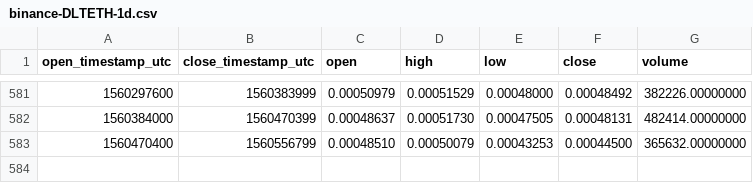
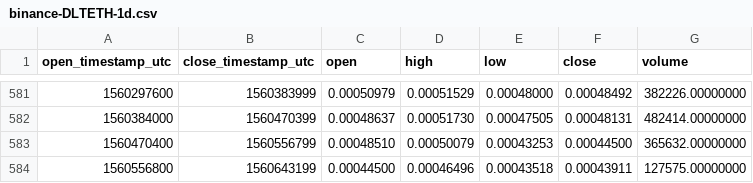
Before and after one commit to cryptobigbro/binance-DLTETH, a CSV file: binance-DLTETH-1d.csv, drawn as a sheet; only a part is shown, gaps mark what is left out; the diff names each change by its address in the sheet, - before the commit and + after, or states it on an @@ line.

Commit message:
Update OHLCV data.

```diff
--- a/binance-DLTETH-1d.csv
+++ b/binance-DLTETH-1d.csv
+row 584: 1560556800 | 1560643199 | 0.00044500 | 0.00046496 | 0.00043518 | 0.00043911 | 127575.00000000
```
Also changed, not shown: 1 other file.
